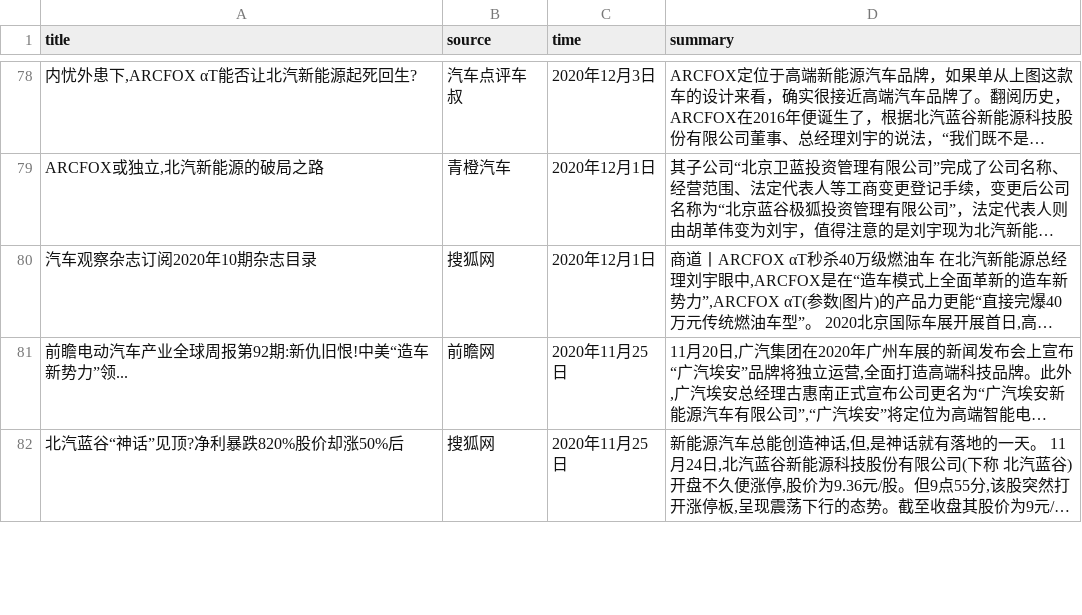
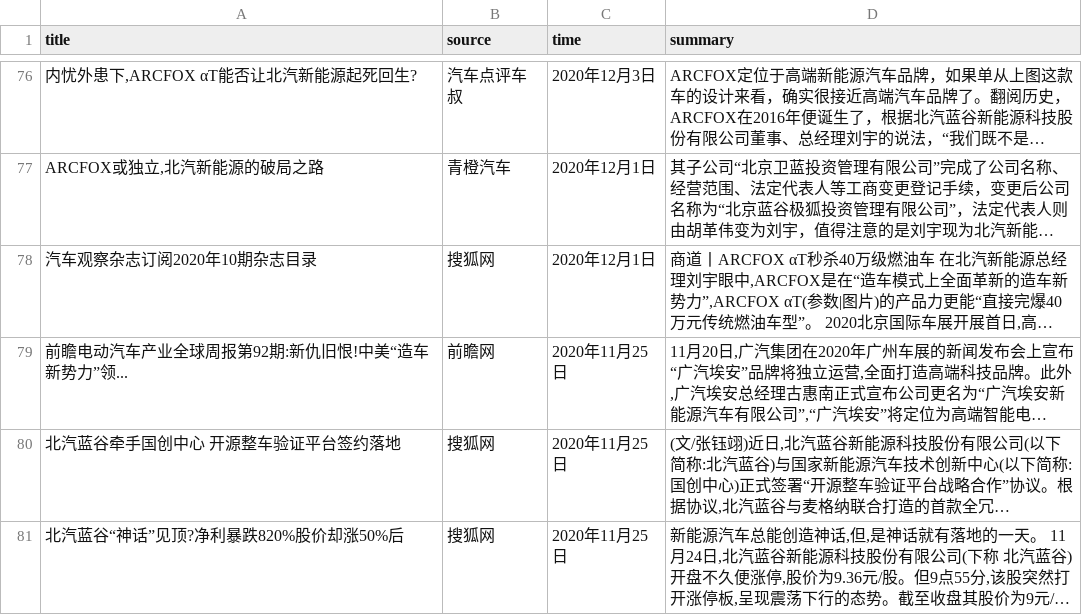
Before and after one commit to natureLanguageQing/new_energy_relation_center, a CSV file: baidu_新能源企业_news_double/北京新能源汽车股份有限公司 刘宇.csv, drawn as a sheet; only a part is shown, gaps mark what is left out; long unchanged cells end in …; the diff covers the shown part only; the diff names each change by its address in the sheet, - before the commit and + after, or states it on an @@ line.

```diff
--- a/baidu_新能源企业_news_double/北京新能源汽车股份有限公司 刘宇.csv
+++ b/baidu_新能源企业_news_double/北京新能源汽车股份有限公司 刘宇.csv
+row 80: 北汽蓝谷牵手国创中心 开源整车验证平台签约落地 | 搜狐网 | 2020年11月25日 | (文/张钰翊)近日,北汽蓝谷新能源科技股份有限公司(以下简称:北汽蓝谷)与国家新能源汽车技术创新中心(以下简称:国创中心)正式签署“开源整车验证平台战略合作”协议。根据协议,北汽蓝谷与麦格纳联合打造的首款全冗…
```
Also changed, not shown: 7 added rows and 8 removed rows elsewhere in this file, 6 other files.
